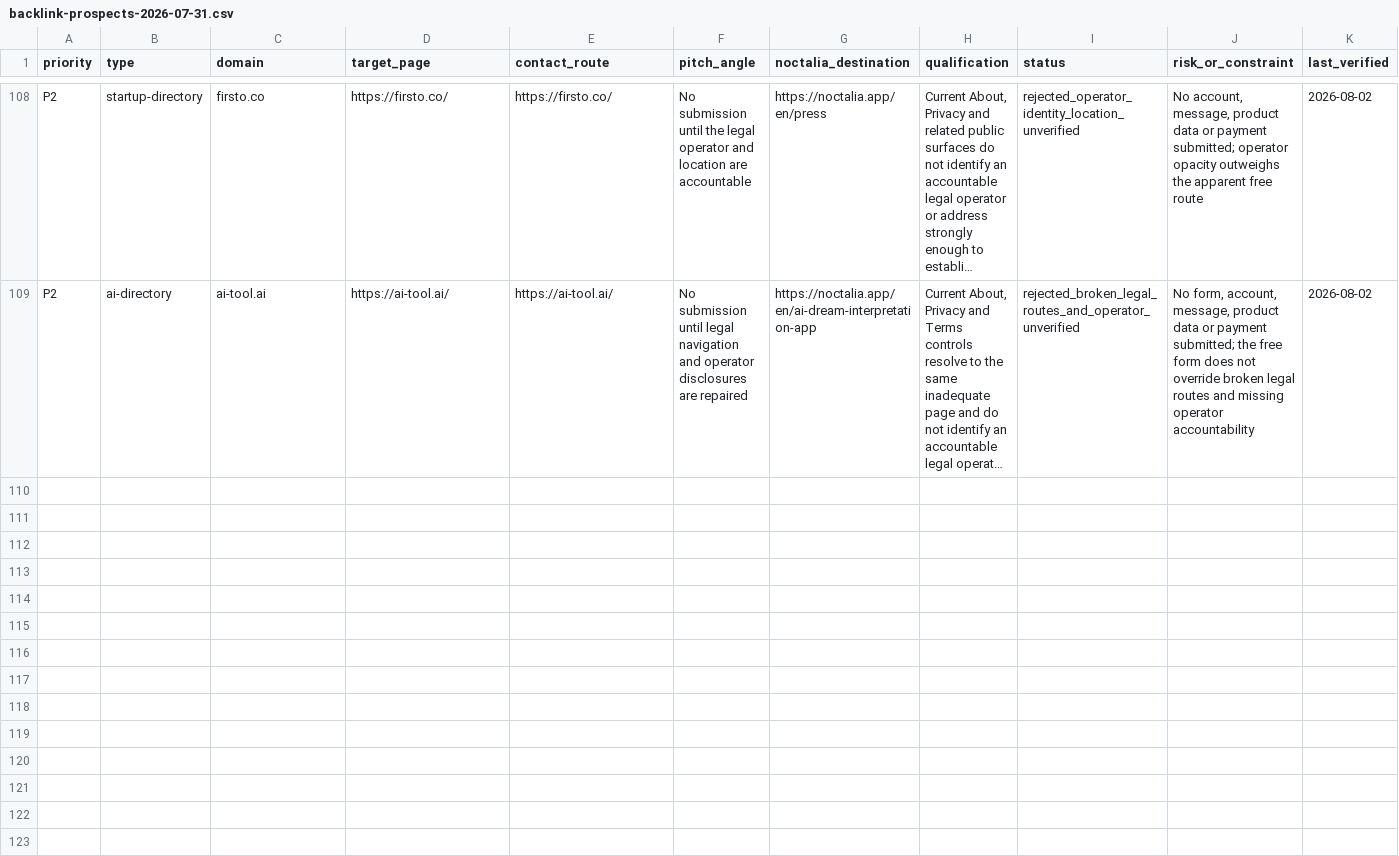
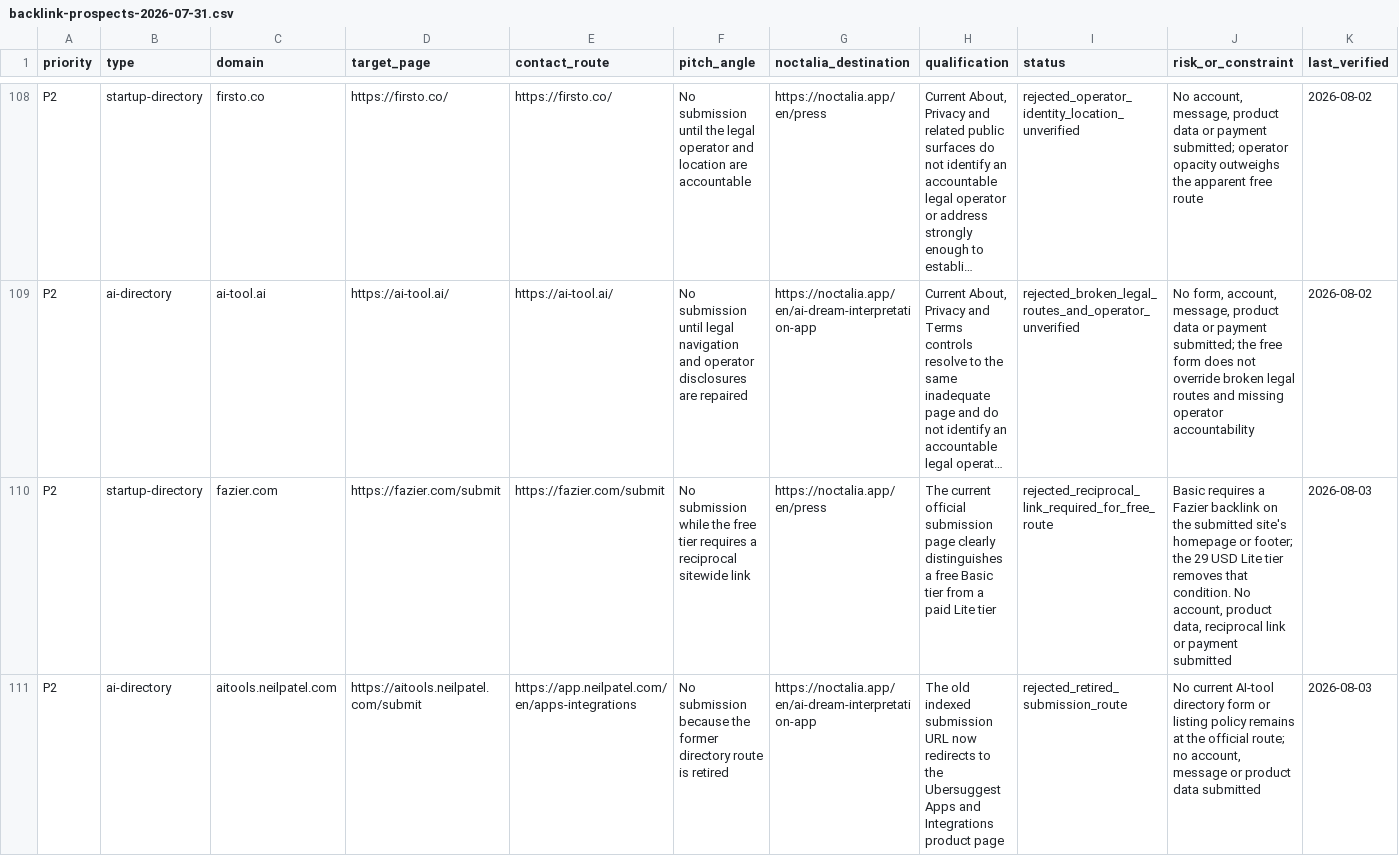
Before and after one commit to thannous/dreamer, a CSV file: marketing/seo/backlink-prospects-2026-07-31.csv, drawn as a sheet; only a part is shown, gaps mark what is left out; long unchanged cells end in …; the diff covers the shown part only; the diff names each change by its address in the sheet, - before the commit and + after, or states it on an @@ line.

```diff
--- a/marketing/seo/backlink-prospects-2026-07-31.csv
+++ b/marketing/seo/backlink-prospects-2026-07-31.csv
+row 110: P2 | startup-directory | fazier.com | https://fazier.com/submit | https://fazier.com/submit | No submission while the free tier requires a reciprocal sitewide link | https://noctalia.app/en/press | The current official submission page clearly distinguishes a free Basic tier from a paid Lite tier | rejected_reciprocal_link_required_for_free_route | Basic requires a Fazier backlink on the submitted site's homepage or footer; the 29 USD Lite tier removes that condition. No account, product data, reciprocal link or payment submitted | 2026-08-03
+row 111: P2 | ai-directory | aitools.neilpatel.com | https://aitools.neilpatel.com/submit | https://app.neilpatel.com/en/apps-integrations | No submission because the former directory route is retired | https://noctalia.app/en/ai-dream-interpretation-app | The old indexed submission URL now redirects to the Ubersuggest Apps and Integrations product page | rejected_retired_submission_route | No current AI-tool directory form or listing policy remains at the official route; no account, message or product data submitted | 2026-08-03
```
Also changed, not shown: 5 added rows and 19 edited cells elsewhere in this file, 11 other files.
